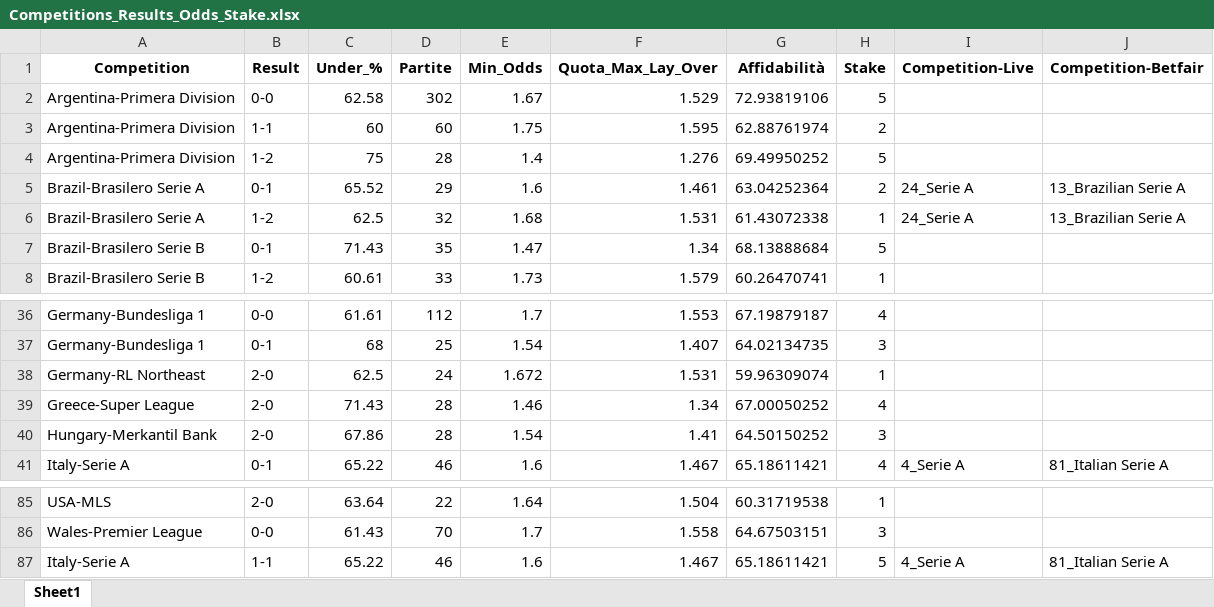
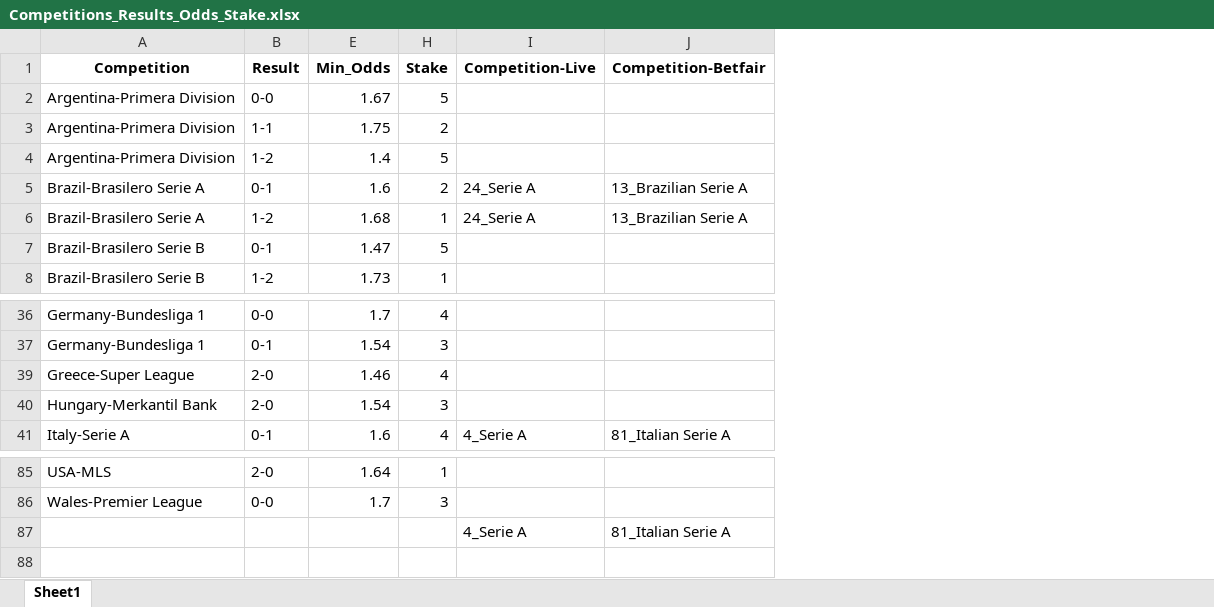
Before and after one commit to thanh2004nguyen/football-inplay-bot, an Excel workbook: competitions/Competitions_Results_Odds_Stake.xlsx, sheet Sheet1, drawn as a sheet; only a part is shown, gaps mark what is left out; values as stored, in another font and other column widths than the file's, no borders; removed rows and columns are numbered as before the commit, all else as after; the diff names each change by its address in the sheet, - before the commit and + after, or states it on an @@ line.

```diff
--- a/competitions/Competitions_Results_Odds_Stake.xlsx (sheet Sheet1)
+++ b/competitions/Competitions_Results_Odds_Stake.xlsx (sheet Sheet1)
@@ column C (Under_%) hidden, rows 2-8: 62.58 | 60 | 75 | 65.52 | 62.5 | 71.43 | 60.61; rows 36-37: 61.61 | 68; rows 39-41: 71.43 | 67.86 | 65.22; rows 85-86: 63.64 | 61.43 @@
@@ column D (Partite) hidden, rows 2-8: 302 | 60 | 28 | 29 | 32 | 35 | 33; rows 36-37: 112 | 25; rows 39-41: 28 | 28 | 46; rows 85-86: 22 | 70 @@
@@ column F (Quota_Max_Lay_Over) hidden, rows 2-8: 1.529 | 1.595 | 1.276 | 1.461 | 1.531 | 1.34 | 1.579; rows 36-37: 1.553 | 1.407; rows 39-41: 1.34 | 1.41 | 1.467; rows 85-86: 1.504 | 1.558 @@
@@ column G (Affidabilità) hidden, rows 2-8: 72.93819106 | 62.88761974 | 69.49950252 | 63.04252364 | 61.43072338 | 68.13888684 | 60.26470741; rows 36-37: 67.19879187 | 64.02134735; rows 39-41: 67.00050252 | 64.50150252 | 65.18611421; rows 85-86: 60.31719538 | 64.67503151 @@
-row 38: Germany-RL Northeast | 2-0 | 62.5 | 24 | 1.672 | 1.531 | 59.96309074 | 1
-row 87: Italy-Serie A | 1-1 | 65.22 | 46 | 1.6 | 1.467 | 65.18611421 | 5 | 4_Serie A | 81_Italian Serie A
+row 87:  |  |  |  | 4_Serie A | 81_Italian Serie A
```
Also changed, not shown: 26 other files.
